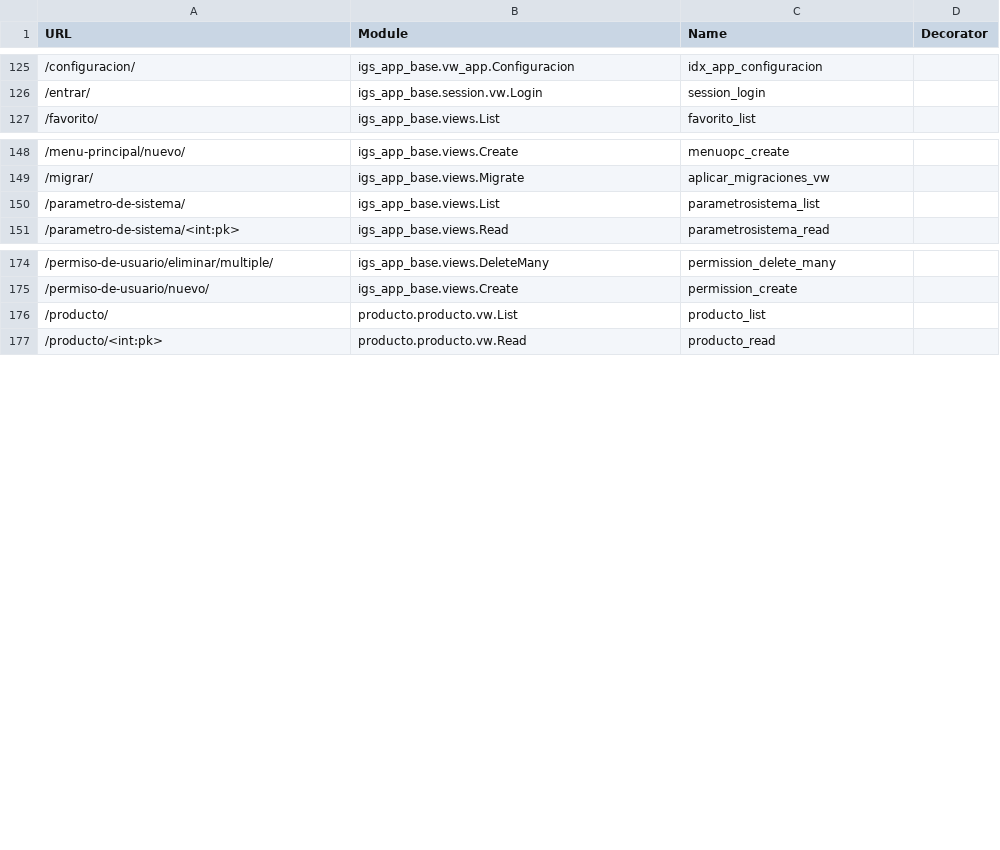
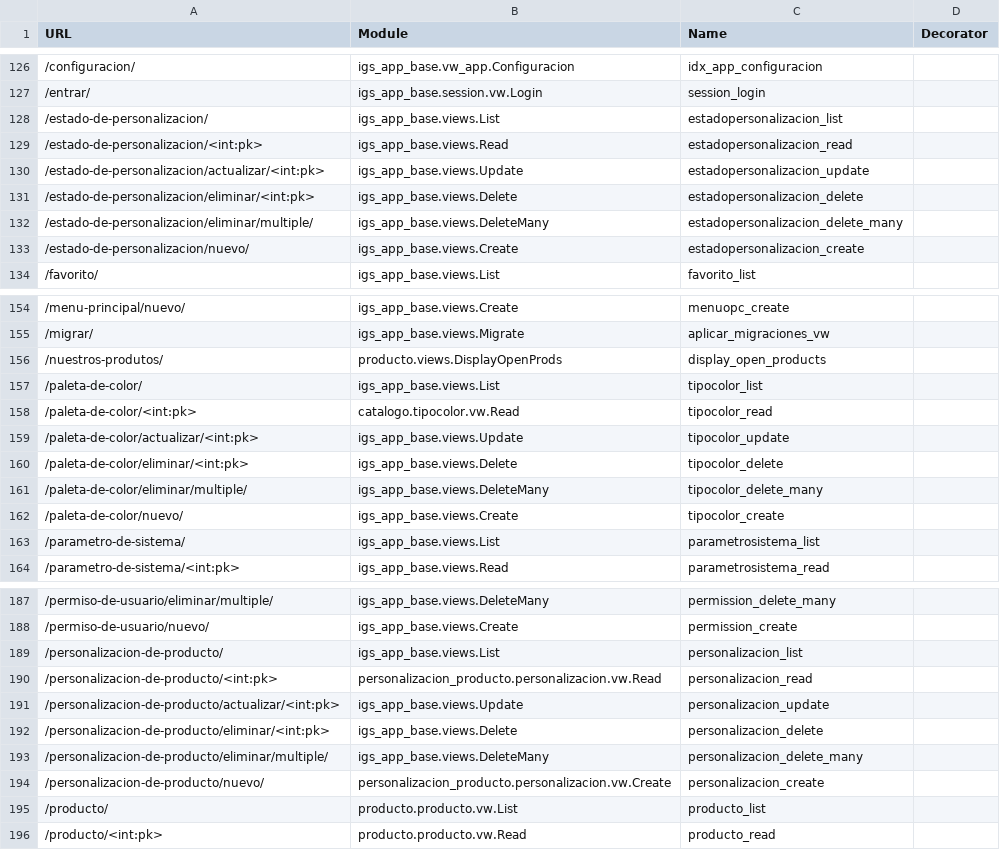
Before and after one commit to GaelBarrrera1807/igs_co_voka, a CSV file: site_map/urls.csv, drawn as a sheet; only a part is shown, gaps mark what is left out; the diff covers the shown part only.

Commit message:
Reestructuracion de productos y partes
Signed-off-by: Rubén Ramírez Gómez <maths.unam@gmail.com>

```diff
--- a/site_map/urls.csv
+++ b/site_map/urls.csv
@@ -126,0 +128,6 @@ URL                                                                 | Module
+/estado-de-personalizacion/                                         | igs_app_base.views.List                            | estadopersonalizacion_list                          |
+/estado-de-personalizacion/<int:pk>                                 | igs_app_base.views.Read                            | estadopersonalizacion_read                          |
+/estado-de-personalizacion/actualizar/<int:pk>                      | igs_app_base.views.Update                          | estadopersonalizacion_update                        |
+/estado-de-personalizacion/eliminar/<int:pk>                        | igs_app_base.views.Delete                          | estadopersonalizacion_delete                        |
+/estado-de-personalizacion/eliminar/multiple/                       | igs_app_base.views.DeleteMany                      | estadopersonalizacion_delete_many                   |
+/estado-de-personalizacion/nuevo/                                   | igs_app_base.views.Create                          | estadopersonalizacion_create                        |
@@ -149,0 +156,7 @@ URL                                                                 | Module
+/nuestros-produtos/                                                 | producto.views.DisplayOpenProds                    | display_open_products                               |
+/paleta-de-color/                                                   | igs_app_base.views.List                            | tipocolor_list                                      |
+/paleta-de-color/<int:pk>                                           | catalogo.tipocolor.vw.Read                         | tipocolor_read                                      |
+/paleta-de-color/actualizar/<int:pk>                                | igs_app_base.views.Update                          | tipocolor_update                                    |
+/paleta-de-color/eliminar/<int:pk>                                  | igs_app_base.views.Delete                          | tipocolor_delete                                    |
+/paleta-de-color/eliminar/multiple/                                 | igs_app_base.views.DeleteMany                      | tipocolor_delete_many                               |
+/paleta-de-color/nuevo/                                             | igs_app_base.views.Create                          | tipocolor_create                                    |
@@ -175,0 +189,6 @@ URL                                                                 | Module
+/personalizacion-de-producto/                                       | igs_app_base.views.List                            | personalizacion_list                                |
+/personalizacion-de-producto/<int:pk>                               | personalizacion_producto.personalizacion.vw.Read   | personalizacion_read                                |
+/personalizacion-de-producto/actualizar/<int:pk>                    | igs_app_base.views.Update                          | personalizacion_update                              |
+/personalizacion-de-producto/eliminar/<int:pk>                      | igs_app_base.views.Delete                          | personalizacion_delete                              |
+/personalizacion-de-producto/eliminar/multiple/                     | igs_app_base.views.DeleteMany                      | personalizacion_delete_many                         |
+/personalizacion-de-producto/nuevo/                                 | personalizacion_producto.personalizacion.vw.Create | personalizacion_create                              |
```
Also changed, not shown: 3 added rows, 7 removed rows and 2 edited cells elsewhere in this file, 22 other files.
